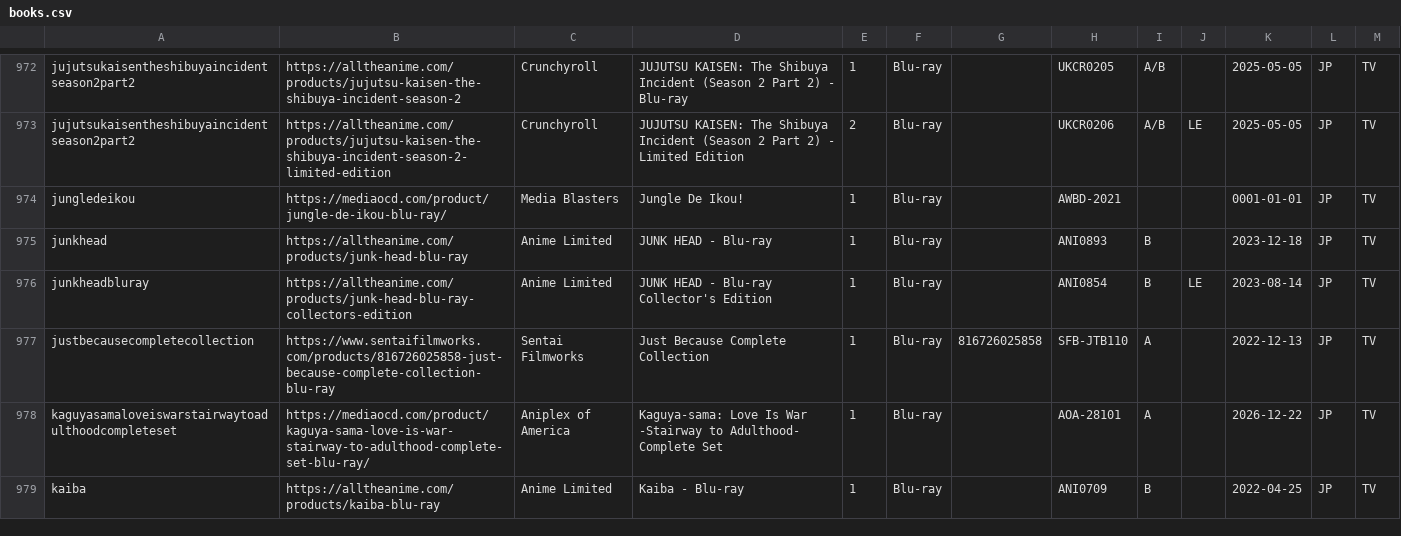
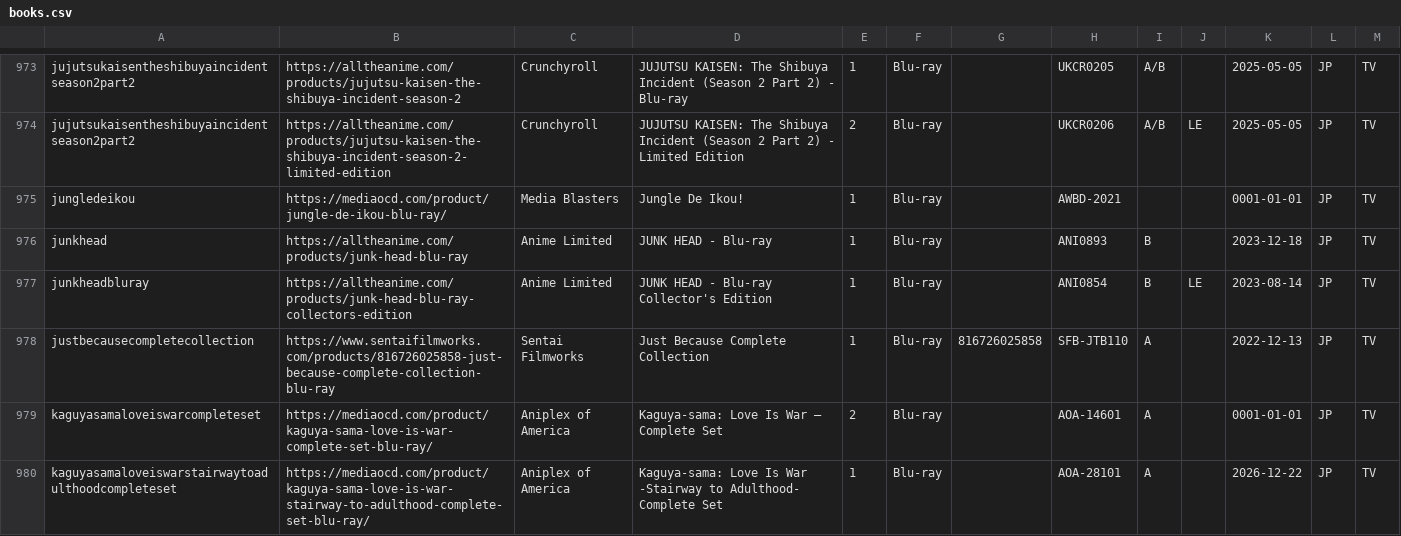
Before and after one commit to animerelease/animerelease.github.io, a CSV file: books.csv, drawn as a sheet; only a part is shown, gaps mark what is left out; the shorter side is filled out with more unchanged rows; the diff covers the shown part only.

```diff
--- a/books.csv
+++ b/books.csv
@@ -977,2 +978,3 @@ junkheadbluray,https://alltheanime.com/products/junk-head-blu-ray-collectors-edi
 justbecausecompletecollection,https://www.sentaifilmworks.com/products/816726025858-just-because-complete-collection-blu-ray,Sentai Filmworks,Just Because Complete Collection,1,Blu-ray,816726025858,SFB-JTB110,A,,2022-12-13,JP,TV
+kaguyasamaloveiswarcompleteset,https://mediaocd.com/product/kaguya-sama-love-is-war-complete-set-blu-ray/,Aniplex of America,Kaguya-sama: Love Is War – Complete Set,2,Blu-ray,,AOA-14601,A,,0001-01-01,JP,TV
 kaguyasamaloveiswarstairwaytoadulthoodcompleteset,https://mediaocd.com/product/kaguya-sama-love-is-war-stairway-to-adulthood-complete-set-blu-ray/,Aniplex of America,Kaguya-sama: Love Is War -Stairway to Adulthood- Complete Set,1,Blu-ray,,AOA-28101,A,,2026-12-22,JP,TV
```
Also changed, not shown: 7 added rows and 2 edited cells elsewhere in this file, info.csv, series.csv, 6 other files.
